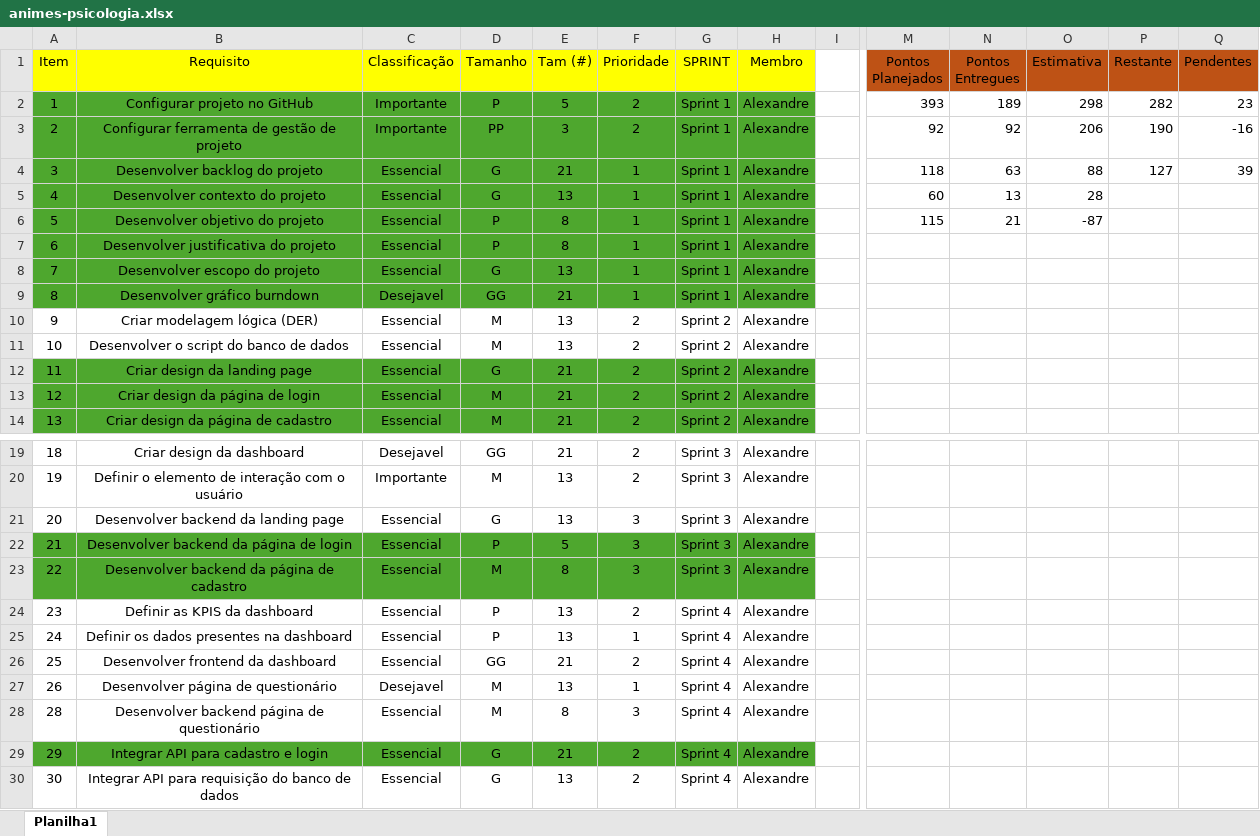
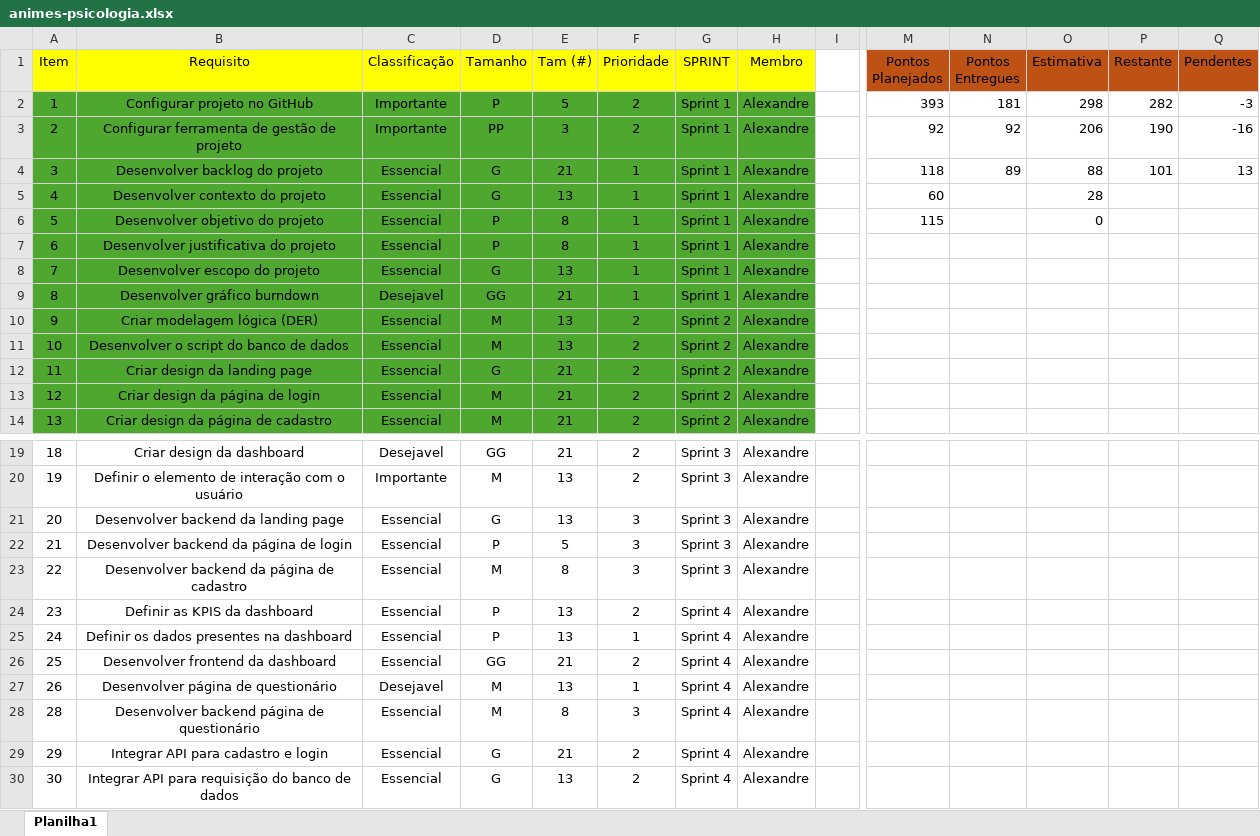
Before and after one commit to Alexandr3Donisete/projeto_individual_primeiro_semestre, an Excel workbook: Documentação/animes-psicologia.xlsx, sheet Planilha1, drawn as a sheet; only a part is shown, gaps mark what is left out; values as stored, in another font and other column widths than the file's, no borders; charts and pictures and table styles not drawn; the diff names each change by its address in the sheet, - before the commit and + after, or states it on an @@ line.

```diff
--- a/Documentação/animes-psicologia.xlsx (sheet Planilha1)
+++ b/Documentação/animes-psicologia.xlsx (sheet Planilha1)
-N2 (Pontos Entregues): 189
+N2 (Pontos Entregues): 181
-Q2 (Pendentes): 23
+Q2 (Pendentes): -3
-N4 (Pontos Entregues): 63
+N4 (Pontos Entregues): 89
-P4 (Restante): 127
+P4 (Restante): 101
-Q4 (Pendentes): 39
+Q4 (Pendentes): 13
-N5 (Pontos Entregues): 13
+N5 (Pontos Entregues): (empty)
-N6 (Pontos Entregues): 21
+N6 (Pontos Entregues): (empty)
-O6 (Estimativa): -87
+O6 (Estimativa): 0
-A10:H11 fill: none
+A10:H11 fill: #4EA72E
-A22:H23 fill: #4EA72E
+A22:H23 fill: none
-A29:H29 fill: #4EA72E
+A29:H29 fill: none
```
Also changed, not shown: charts or pictures, 1 other file.
